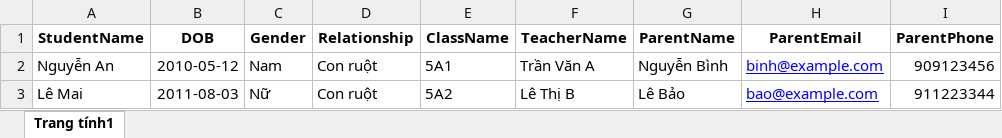
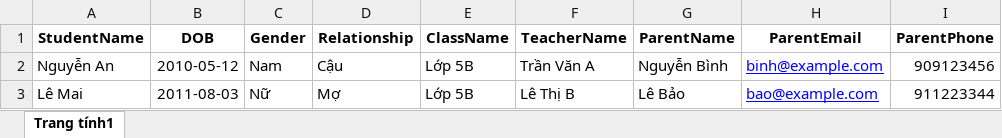
Before and after one commit to Tai-isme/school-medical-management, an Excel workbook: Frontend/my-app/public/student_template.xlsx, sheet Trang tính1, drawn as a sheet; only a part is shown; values as stored, in another font and other column widths than the file's, no borders; charts and pictures not drawn; the diff names each change by its address in the sheet, - before the commit and + after, or states it on an @@ line.

```diff
--- a/Frontend/my-app/public/student_template.xlsx (sheet Trang tính1)
+++ b/Frontend/my-app/public/student_template.xlsx (sheet Trang tính1)
-D2 (Relationship): Con ruột
+D2 (Relationship): Cậu
-E2 (ClassName): 5A1
+E2 (ClassName): Lớp 5B
-D3 (Relationship): Con ruột
+D3 (Relationship): Mợ
-E3 (ClassName): 5A2
+E3 (ClassName): Lớp 5B
```
Also changed, not shown: charts or pictures, Frontend/my-app/public/vaccine_name_import.xlsx, 11 other files.
